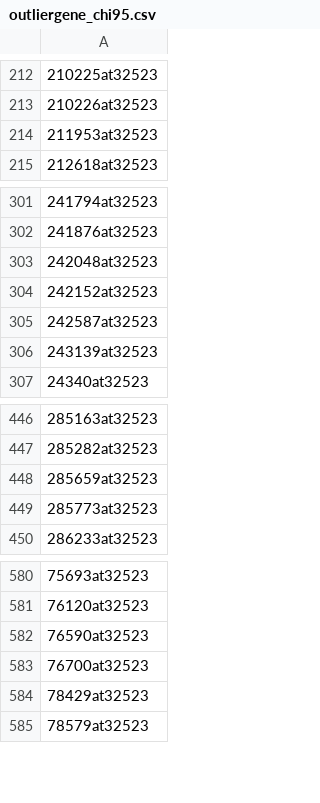
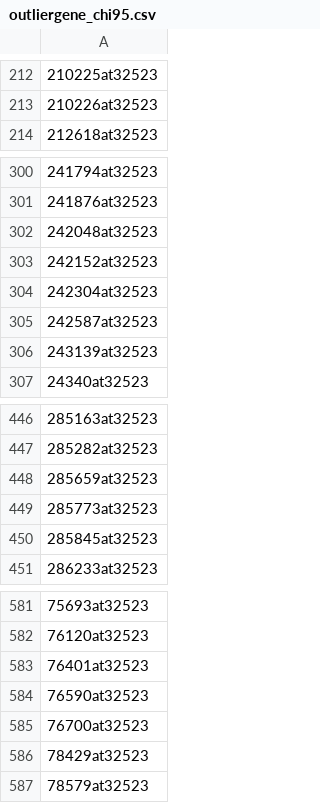
Before and after one commit to YuejiaoHuang/turtle-jeans, a CSV file: Results/outliergene_chi95.csv, drawn as a sheet; only a part is shown, gaps mark what is left out; removed rows and columns are numbered as before the commit, all else as after; the diff names each change by its address in the sheet, - before the commit and + after, or states it on an @@ line.

```diff
--- a/Results/outliergene_chi95.csv
+++ b/Results/outliergene_chi95.csv
-row 214: 211953at32523
+row 304: 242304at32523
+row 450: 285845at32523
+row 583: 76401at32523
```
Also changed, not shown: Results/outliergene_chi90.csv, Results/outliergene_chi99.csv, 6 other files.
